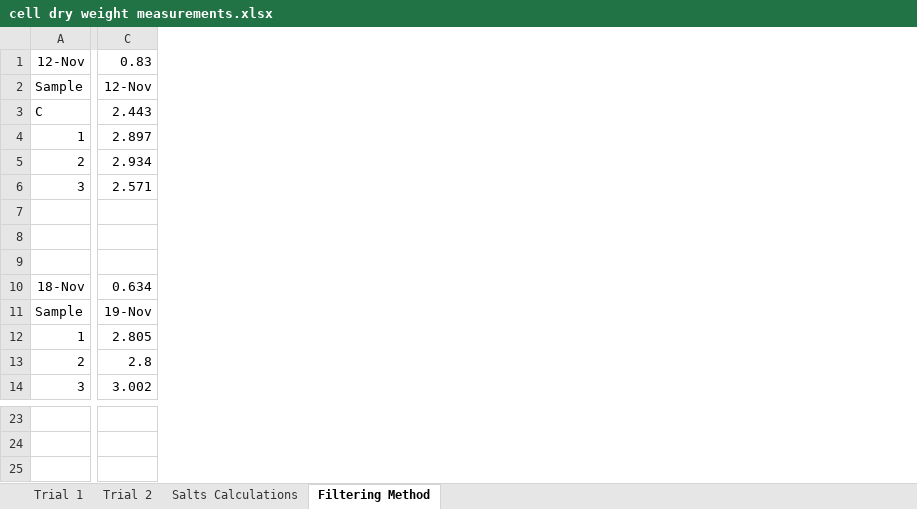
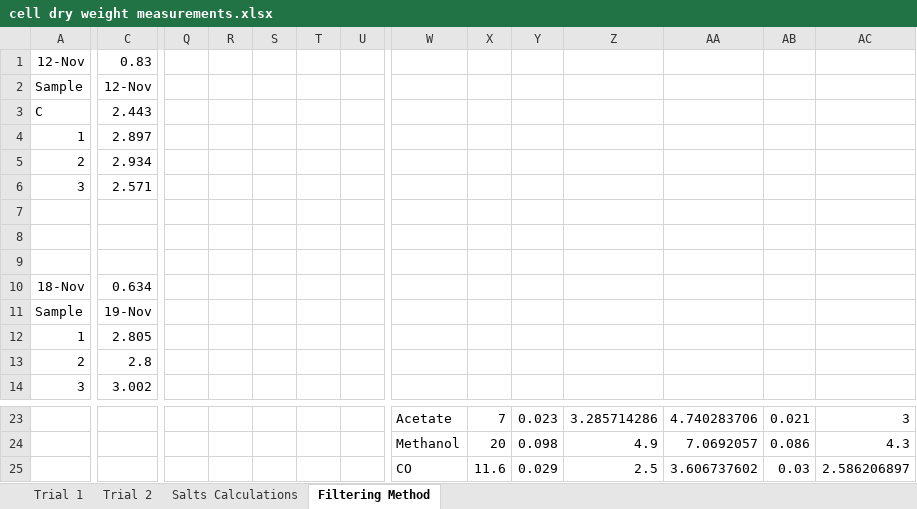
Before and after one commit to marichards/methanococcus, an Excel workbook: Experimental Results/cell dry weight measurements.xlsx, sheet Filtering Method, drawn as a sheet; only a part is shown, gaps mark what is left out; values as stored, in another font and other column widths than the file's, no borders; charts and pictures not drawn; rows hold the shown columns only; the diff covers the shown part only; the diff names each change by its address in the sheet, - before the commit and + after, or states it on an @@ line.

```diff
--- a/Experimental Results/cell dry weight measurements.xlsx (sheet Filtering Method)
+++ b/Experimental Results/cell dry weight measurements.xlsx (sheet Filtering Method)
+column Q, empty
+column R, empty
+column S, empty
+column T, empty
+column U, empty
+column W, rows 23-24: Acetate | Methanol
+column X, rows 23-24: 7 | 20
+column Y, rows 23-24: 0.023 | 0.098
+column Z, rows 23-24: 3.285714286 | 4.9
+column AA, rows 23-24: 4.740283706 | 7.0692057
+column AB, rows 23-24: 0.021 | 0.086
+column AC, rows 23-24: 3 | 4.3
+row 25:  |  |  |  |  |  |  | CO | 11.6 | 0.029 | 2.5 | 3.606737602 | 0.03 | 2.586206897
```
Also changed, not shown: 1 added column elsewhere in this sheet, charts or pictures, Experimental Results/dilution rate measurements w compilation.xlsx, 7 other files.
